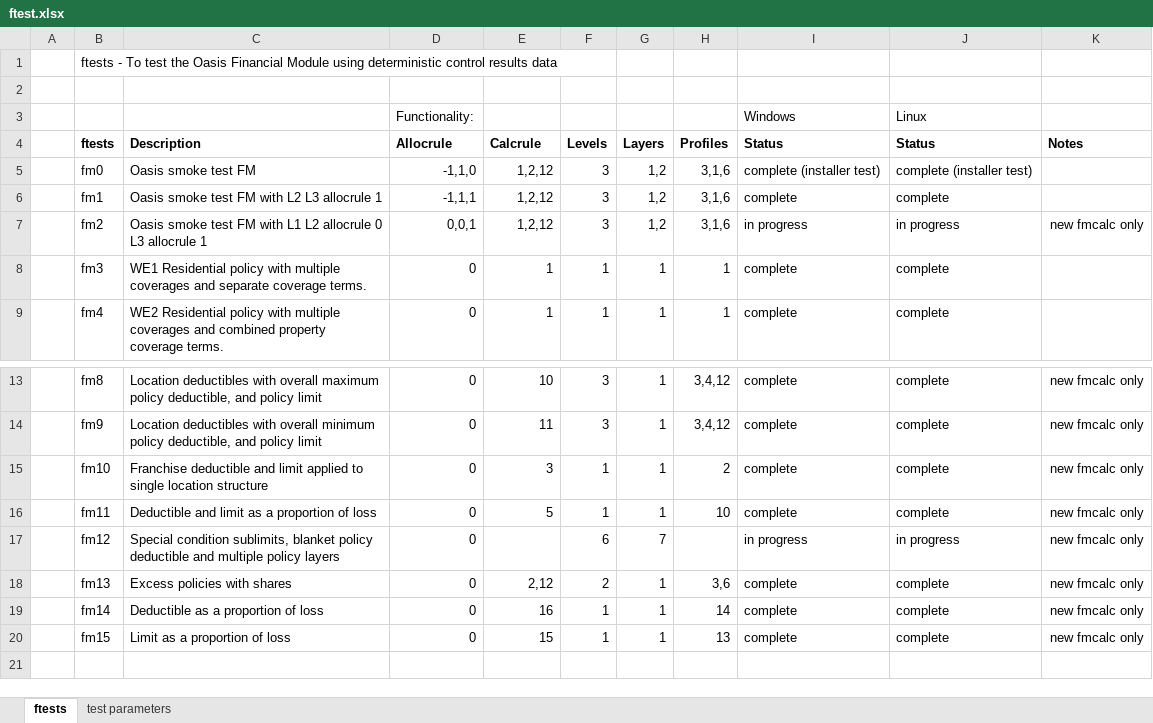
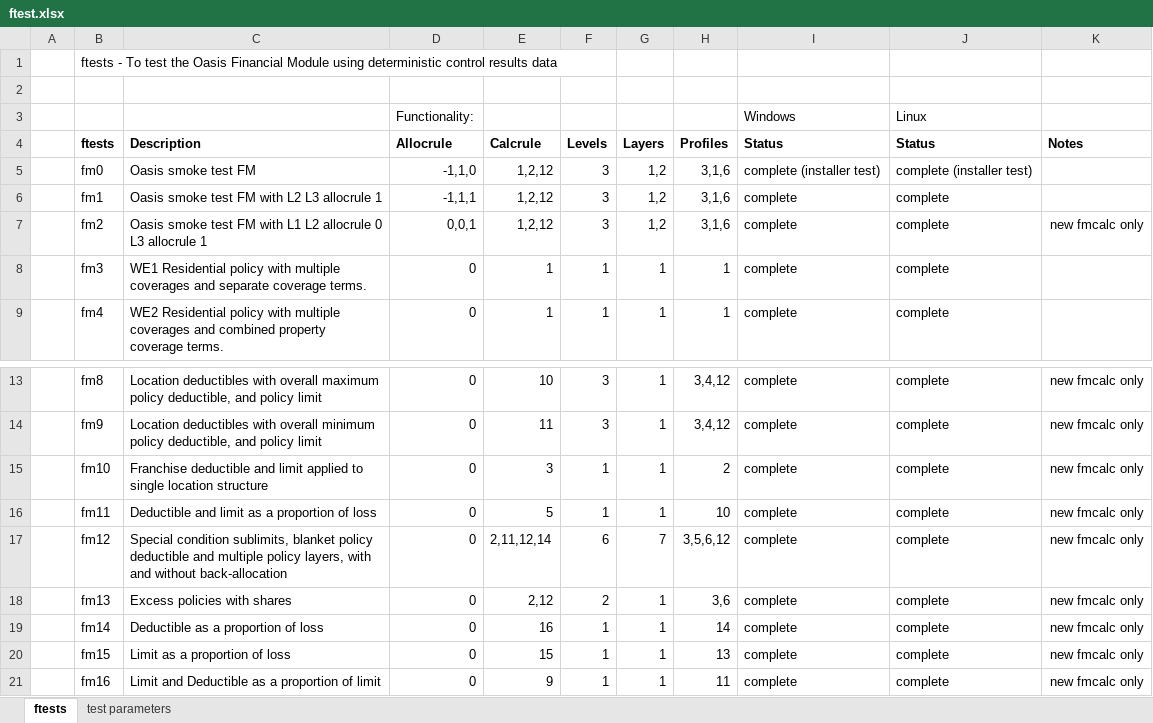
Before and after one commit to OasisLMF/ktest, an Excel workbook: ftest/ftest.xlsx, sheet ftests, drawn as a sheet; only a part is shown, gaps mark what is left out; values as stored, in another font and other column widths than the file's, no borders; the diff names each change by its address in the sheet, - before the commit and + after, or states it on an @@ line.

Commit message:
added fm16 deductibles as percentage of limit

```diff
--- a/ftest/ftest.xlsx (sheet ftests)
+++ b/ftest/ftest.xlsx (sheet ftests)
-I7 (Status): in progress
+I7 (Status): complete
-J7 (Status): in progress
+J7 (Status): complete
-C17 (Description): …multiple policy layers
+C17 (Description): …multiple policy layers, with and without back-allocation
-E17 (Calcrule): (empty)
+E17 (Calcrule): 2,11,12,14
-H17 (Profiles): (empty)
+H17 (Profiles): 3,5,6,12
-I17 (Status): in progress
+I17 (Status): complete
-J17 (Status): in progress
+J17 (Status): complete
+row 21:  | fm16 | Limit and Deductible as a proportion of limit | 0 | 9 | 1 | 1 | 11 | complete | complete | new fmcalc only
```
Also changed, not shown: sheet test parameters, 15 other files.
